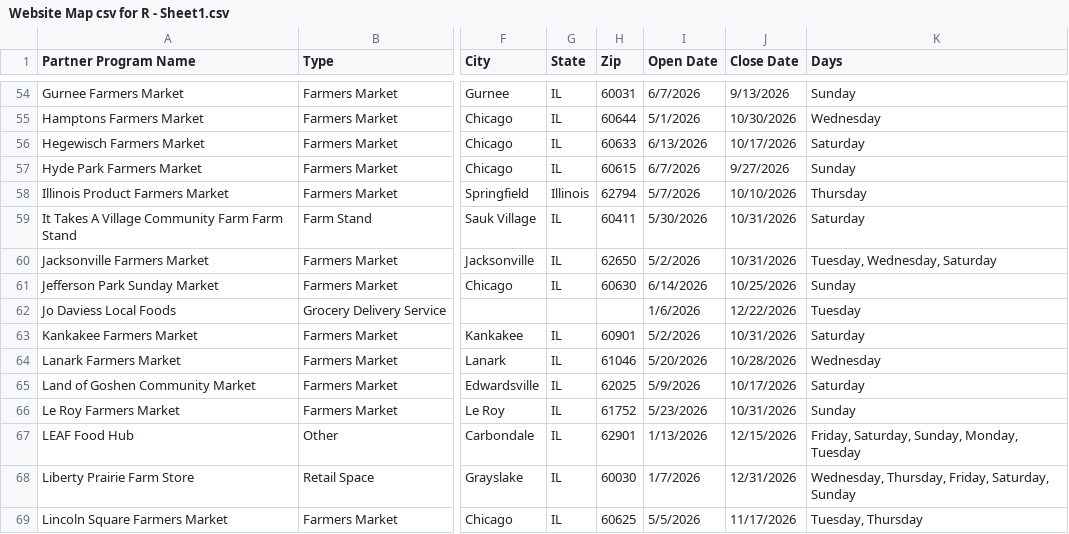
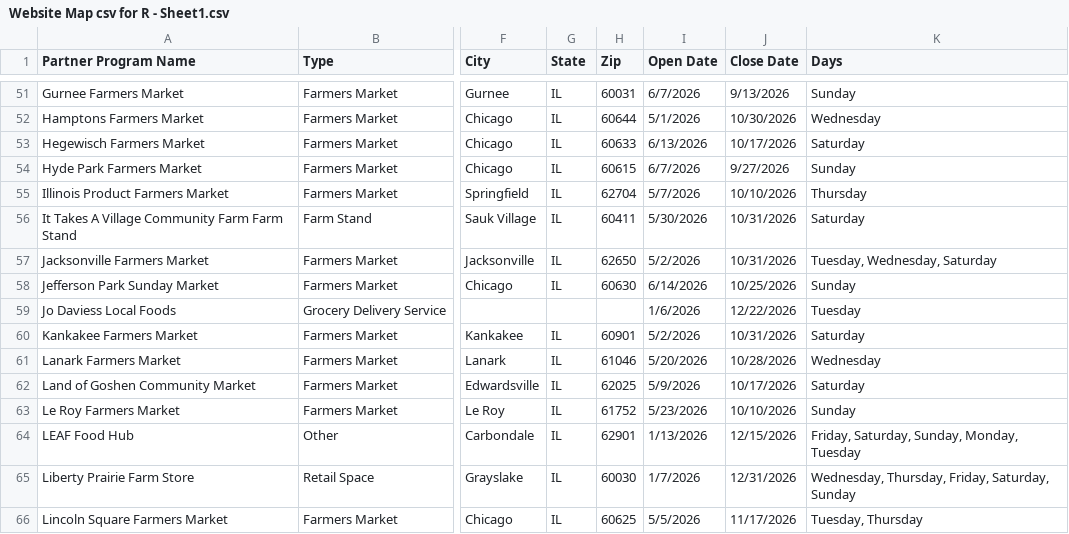
Before and after one commit to Link-Up-IL/website-map, a CSV file: Website Map csv for R - Sheet1.csv, drawn as a sheet; only a part is shown, gaps mark what is left out; addresses are those after the commit; the diff covers the shown part only; the diff names each change by its address in the sheet, - before the commit and + after, or states it on an @@ line.

```diff
--- a/Website Map csv for R - Sheet1.csv
+++ b/Website Map csv for R - Sheet1.csv
-G55 (State): Illinois
+G55 (State): IL
-H55 (Zip): 62794
+H55 (Zip): 62704
-J63 (Close Date): 10/31/2026
+J63 (Close Date): 10/10/2026
```
Also changed, not shown: 1 added row and 4 removed rows elsewhere in this file, 1 other file.
